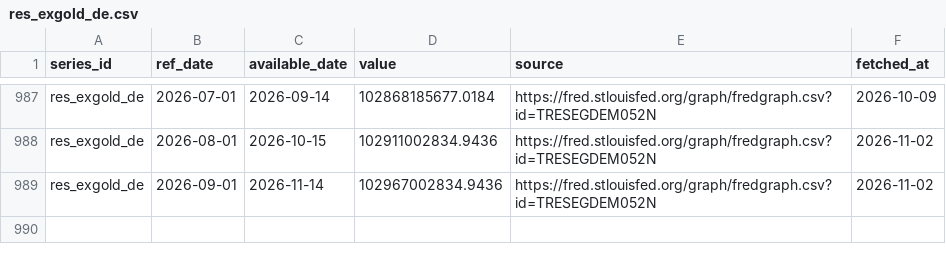
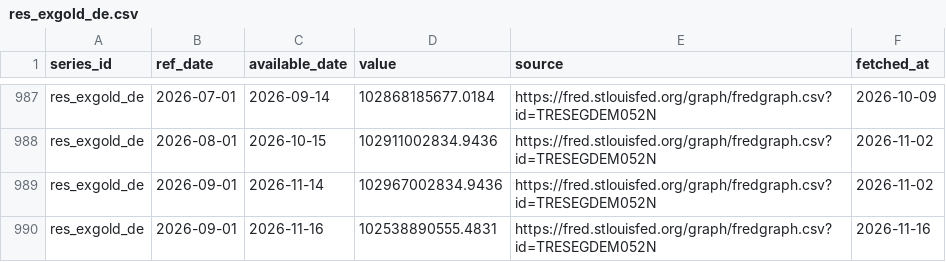
Before and after one commit to Shawhir/Commodities, a CSV file: data/store/res_exgold_de.csv, drawn as a sheet; only a part is shown, gaps mark what is left out.

```diff
--- a/data/store/res_exgold_de.csv
+++ b/data/store/res_exgold_de.csv
@@ -989 +989,2 @@ res_exgold_de,2026-08-01,2026-10-15,102911002834.9436,https://fred.stlouisfed.or
 res_exgold_de,2026-09-01,2026-11-14,102967002834.9436,https://fred.stlouisfed.org/graph/fredgraph.csv?id=TRESEGDEM052N,2026-11-02
+res_exgold_de,2026-09-01,2026-11-16,102538890555.4831,https://fred.stlouisfed.org/graph/fredgraph.csv?id=TRESEGDEM052N,2026-11-16
```
Also changed, not shown: data/store/cb_gold_t_jp.csv, data/store/cb_gold_t_tr.csv, 11 other files.
